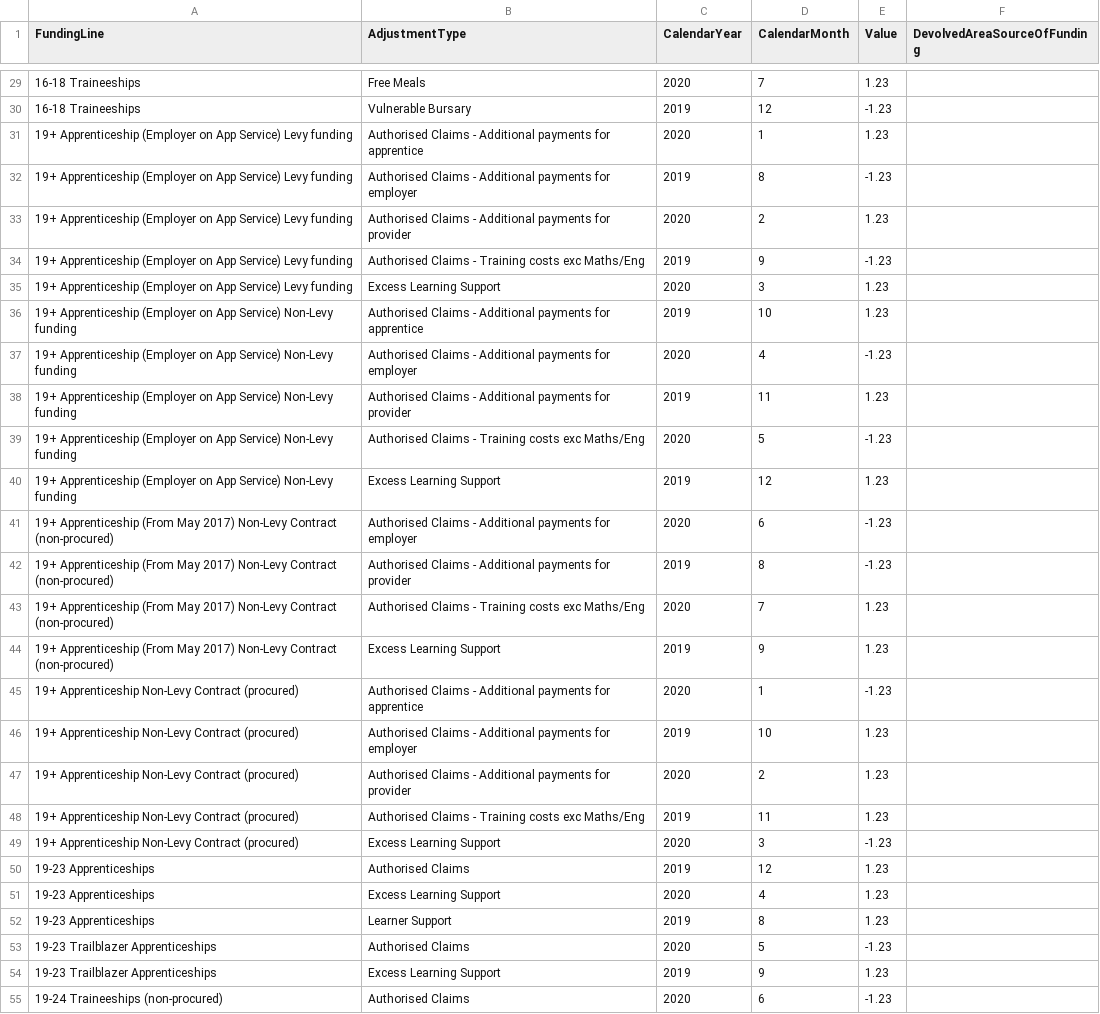
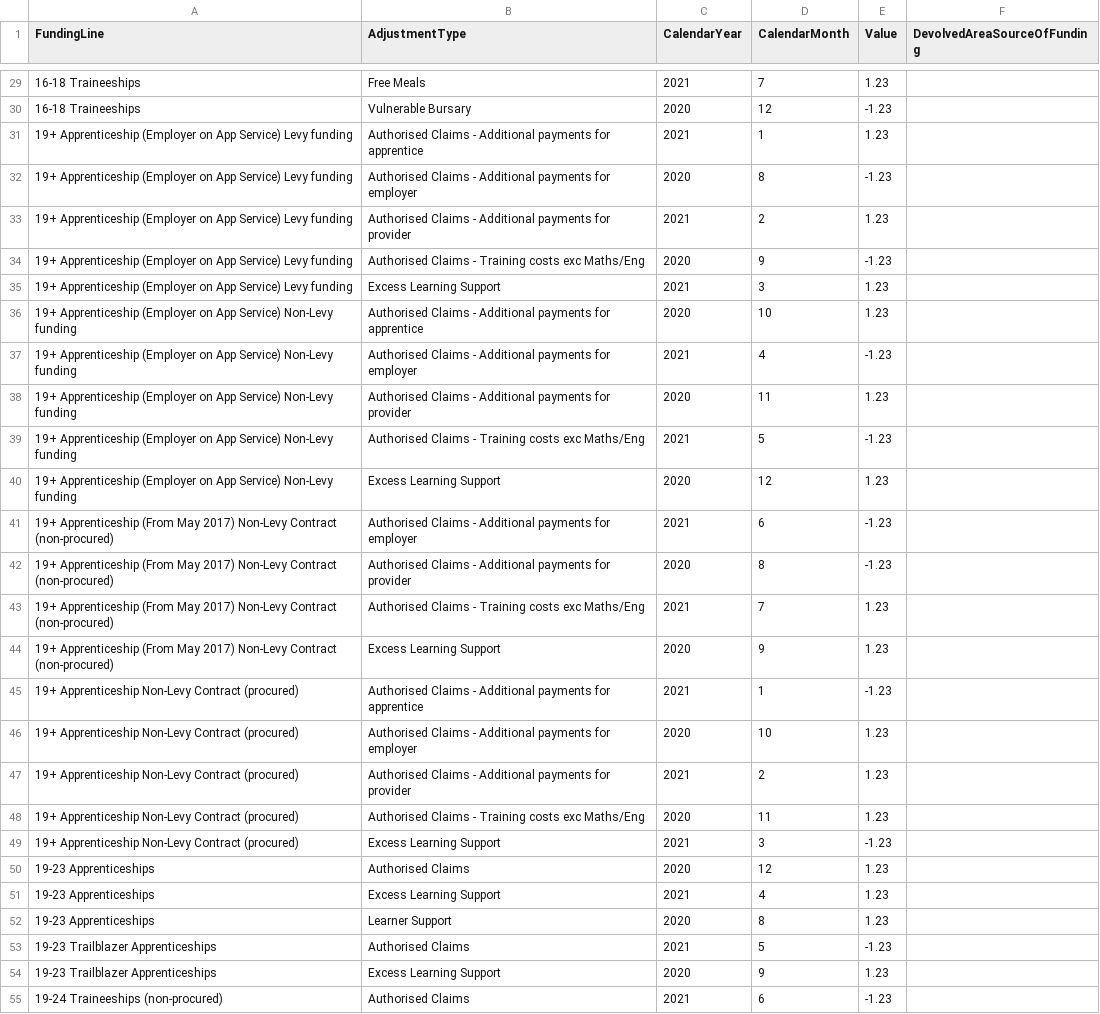
Before and after one commit to SkillsFundingAgency/DC-EAS-2021, a CSV file: src/ESFA.DC.EAS.Acceptance.Test/EASDATA-10000116-20191026-000001.csv, drawn as a sheet; only a part is shown, gaps mark what is left out; the diff covers the shown part only.

Commit message:
Changes to bring year / month validations and tests into line for 2020/21

```diff
--- a/src/ESFA.DC.EAS.Acceptance.Test/EASDATA-10000116-20191026-000001.csv
+++ b/src/ESFA.DC.EAS.Acceptance.Test/EASDATA-10000116-20191026-000001.csv
@@ -29,27 +29,27 @@ FundingLine,AdjustmentType,CalendarYear,CalendarMonth,Value,DevolvedAreaSourceOf
-16-18 Traineeships,Free Meals,2020,7,1.23,
-16-18 Traineeships,Vulnerable Bursary,2019,12,-1.23,
-19+ Apprenticeship (Employer on App Service) Levy funding,Authorised Claims - Additional payments for apprentice,2020,1,1.23,
-19+ Apprenticeship (Employer on App Service) Levy funding,Authorised Claims - Additional payments for employer,2019,8,-1.23,
-19+ Apprenticeship (Employer on App Service) Levy funding,Authorised Claims - Additional payments for provider,2020,2,1.23,
-19+ Apprenticeship (Employer on App Service) Levy funding,Authorised Claims - Training costs exc Maths/Eng,2019,9,-1.23,
-19+ Apprenticeship (Employer on App Service) Levy funding,Excess Learning Support,2020,3,1.23,
-19+ Apprenticeship (Employer on App Service) Non-Levy funding,Authorised Claims - Additional payments for apprentice,2019,10,1.23,
-19+ Apprenticeship (Employer on App Service) Non-Levy funding,Authorised Claims - Additional payments for employer,2020,4,-1.23,
-19+ Apprenticeship (Employer on App Service) Non-Levy funding,Authorised Claims - Additional payments for provider,2019,11,1.23,
-19+ Apprenticeship (Employer on App Service) Non-Levy funding,Authorised Claims - Training costs exc Maths/Eng,2020,5,-1.23,
-19+ Apprenticeship (Employer on App Service) Non-Levy funding,Excess Learning Support,2019,12,1.23,
-19+ Apprenticeship (From May 2017) Non-Levy Contract (non-procured),Authorised Claims - Additional payments for employer,2020,6,-1.23,
-19+ Apprenticeship (From May 2017) Non-Levy Contract (non-procured),Authorised Claims - Additional payments for provider,2019,8,-1.23,
-19+ Apprenticeship (From May 2017) Non-Levy Contract (non-procured),Authorised Claims - Training costs exc Maths/Eng,2020,7,1.23,
-19+ Apprenticeship (From May 2017) Non-Levy Contract (non-procured),Excess Learning Support,2019,9,1.23,
-19+ Apprenticeship Non-Levy Contract (procured),Authorised Claims - Additional payments for apprentice,2020,1,-1.23,
-19+ Apprenticeship Non-Levy Contract (procured),Authorised Claims - Additional payments for employer,2019,10,1.23,
-19+ Apprenticeship Non-Levy Contract (procured),Authorised Claims - Additional payments for provider,2020,2,1.23,
-19+ Apprenticeship Non-Levy Contract (procured),Authorised Claims - Training costs exc Maths/Eng,2019,11,1.23,
-19+ Apprenticeship Non-Levy Contract (procured),Excess Learning Support,2020,3,-1.23,
-19-23 Apprenticeships,Authorised Claims,2019,12,1.23,
-19-23 Apprenticeships,Excess Learning Support,2020,4,1.23,
-19-23 Apprenticeships,Learner Support,2019,8,1.23,
-19-23 Trailblazer Apprenticeships,Authorised Claims,2020,5,-1.23,
-19-23 Trailblazer Apprenticeships,Excess Learning Support,2019,9,1.23,
-19-24 Traineeships (non-procured),Authorised Claims,2020,6,-1.23,
+16-18 Traineeships,Free Meals,2021,7,1.23,
+16-18 Traineeships,Vulnerable Bursary,2020,12,-1.23,
+19+ Apprenticeship (Employer on App Service) Levy funding,Authorised Claims - Additional payments for apprentice,2021,1,1.23,
+19+ Apprenticeship (Employer on App Service) Levy funding,Authorised Claims - Additional payments for employer,2020,8,-1.23,
+19+ Apprenticeship (Employer on App Service) Levy funding,Authorised Claims - Additional payments for provider,2021,2,1.23,
+19+ Apprenticeship (Employer on App Service) Levy funding,Authorised Claims - Training costs exc Maths/Eng,2020,9,-1.23,
+19+ Apprenticeship (Employer on App Service) Levy funding,Excess Learning Support,2021,3,1.23,
+19+ Apprenticeship (Employer on App Service) Non-Levy funding,Authorised Claims - Additional payments for apprentice,2020,10,1.23,
+19+ Apprenticeship (Employer on App Service) Non-Levy funding,Authorised Claims - Additional payments for employer,2021,4,-1.23,
+19+ Apprenticeship (Employer on App Service) Non-Levy funding,Authorised Claims - Additional payments for provider,2020,11,1.23,
+19+ Apprenticeship (Employer on App Service) Non-Levy funding,Authorised Claims - Training costs exc Maths/Eng,2021,5,-1.23,
+19+ Apprenticeship (Employer on App Service) Non-Levy funding,Excess Learning Support,2020,12,1.23,
+19+ Apprenticeship (From May 2017) Non-Levy Contract (non-procured),Authorised Claims - Additional payments for employer,2021,6,-1.23,
+19+ Apprenticeship (From May 2017) Non-Levy Contract (non-procured),Authorised Claims - Additional payments for provider,2020,8,-1.23,
+19+ Apprenticeship (From May 2017) Non-Levy Contract (non-procured),Authorised Claims - Training costs exc Maths/Eng,2021,7,1.23,
+19+ Apprenticeship (From May 2017) Non-Levy Contract (non-procured),Excess Learning Support,2020,9,1.23,
+19+ Apprenticeship Non-Levy Contract (procured),Authorised Claims - Additional payments for apprentice,2021,1,-1.23,
+19+ Apprenticeship Non-Levy Contract (procured),Authorised Claims - Additional payments for employer,2020,10,1.23,
+19+ Apprenticeship Non-Levy Contract (procured),Authorised Claims - Additional payments for provider,2021,2,1.23,
+19+ Apprenticeship Non-Levy Contract (procured),Authorised Claims - Training costs exc Maths/Eng,2020,11,1.23,
+19+ Apprenticeship Non-Levy Contract (procured),Excess Learning Support,2021,3,-1.23,
+19-23 Apprenticeships,Authorised Claims,2020,12,1.23,
+19-23 Apprenticeships,Excess Learning Support,2021,4,1.23,
+19-23 Apprenticeships,Learner Support,2020,8,1.23,
+19-23 Trailblazer Apprenticeships,Authorised Claims,2021,5,-1.23,
+19-23 Trailblazer Apprenticeships,Excess Learning Support,2020,9,1.23,
+19-24 Traineeships (non-procured),Authorised Claims,2021,6,-1.23,
```
Also changed, not shown: 67 edited cells elsewhere in this file, src/ESFA.DC.EAS.Acceptance.Test/EASDATA-10000116-20191026-151515.csv, src/ESFA.DC.EAS.Acceptance.Test/EASDATA-10000116-20191026-161616.csv, 19 other files.
